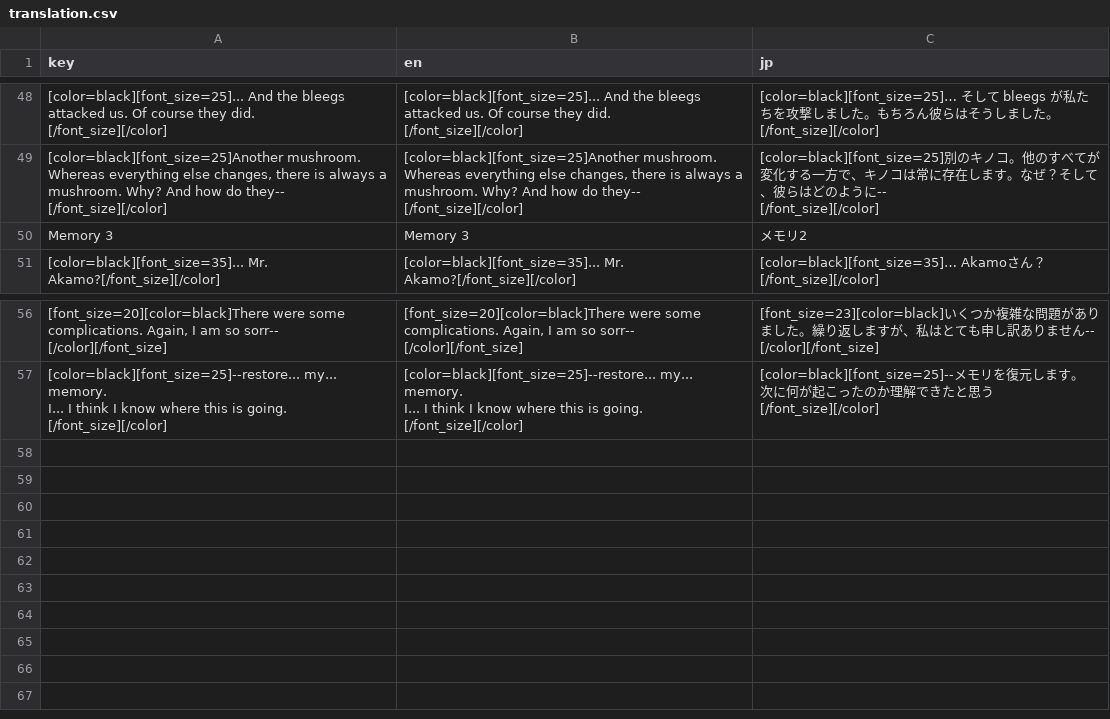
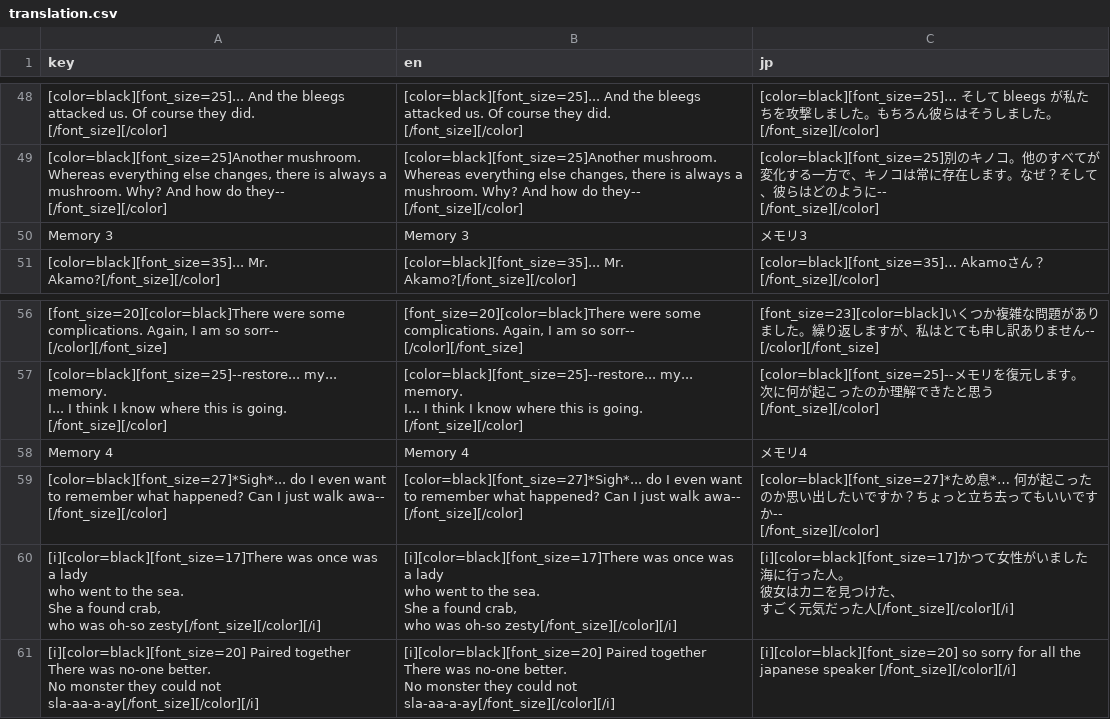
Before and after one commit to Noga-Levy/Cavern-Crabber, a CSV file: translation.csv, drawn as a sheet; only a part is shown, gaps mark what is left out; ↵ is a line break in a cell; the diff names each change by its address in the sheet, - before the commit and + after, or states it on an @@ line.

Commit message:
Worked some more on the translation, removed a couple of print statements (they were cluttering the log), and made the tutorial frame sequence more efficient (less things to process)

```diff
--- a/translation.csv
+++ b/translation.csv
-C50 (jp): メモリ2
+C50 (jp): メモリ3
+row 58: Memory 4 | Memory 4 | メモリ4
+row 59: [color=black][font_size=27]*Sigh*... do I even want to remember what happened? Can I just walk awa-- ↵ [/font_size][/color] | [color=black][font_size=27]*Sigh*... do I even want to remember what happened? Can I just walk awa-- ↵ [/font_size][/color] | [color=black][font_size=27]*ため息*… 何が起こったのか思い出したいですか？ちょっと立ち去ってもいいですか-- ↵ [/font_size][/color]
+row 60: [i][color=black][font_size=17]There was once was a lady ↵ who went to the sea. ↵ She a found crab, ↵ who was oh-so zesty[/font_size][/color][/i] | [i][color=black][font_size=17]There was once was a lady ↵ who went to the sea. ↵ She a found crab, ↵ who was oh-so zesty[/font_size][/color][/i] | [i][color=black][font_size=17]かつて女性がいました ↵ 海に行った人。 ↵ 彼女はカニを見つけた、 ↵ すごく元気だった人[/font_size][/color][/i]
+row 61: [i][color=black][font_size=20] Paired together ↵ There was no-one better. ↵ No monster they could not ↵ sla-aa-a-ay[/font_size][/color][/i] | [i][color=black][font_size=20] Paired together ↵ There was no-one better. ↵ No monster they could not ↵ sla-aa-a-ay[/font_size][/color][/i] | [i][color=black][font_size=20] so sorry for all the japanese speaker [/font_size][/color][/i]
```
Also changed, not shown: 7 other files.
